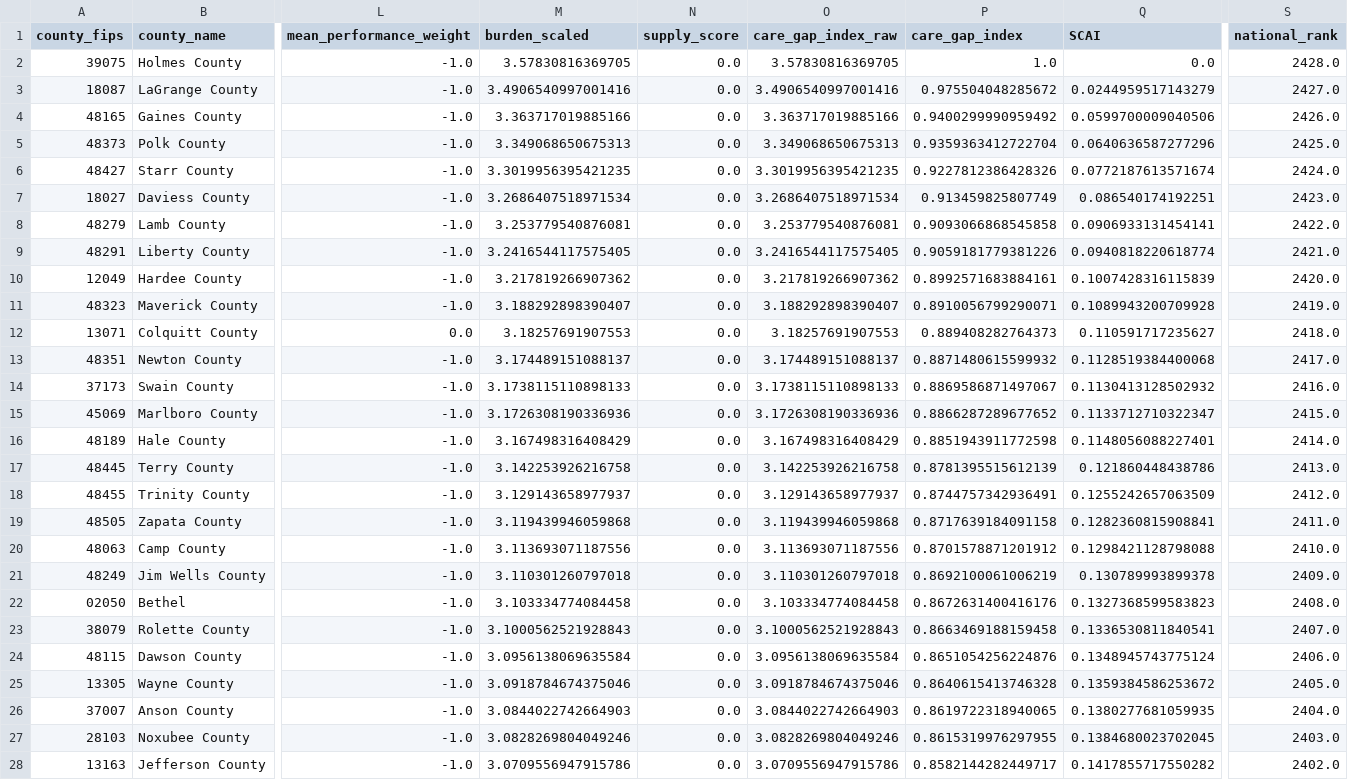
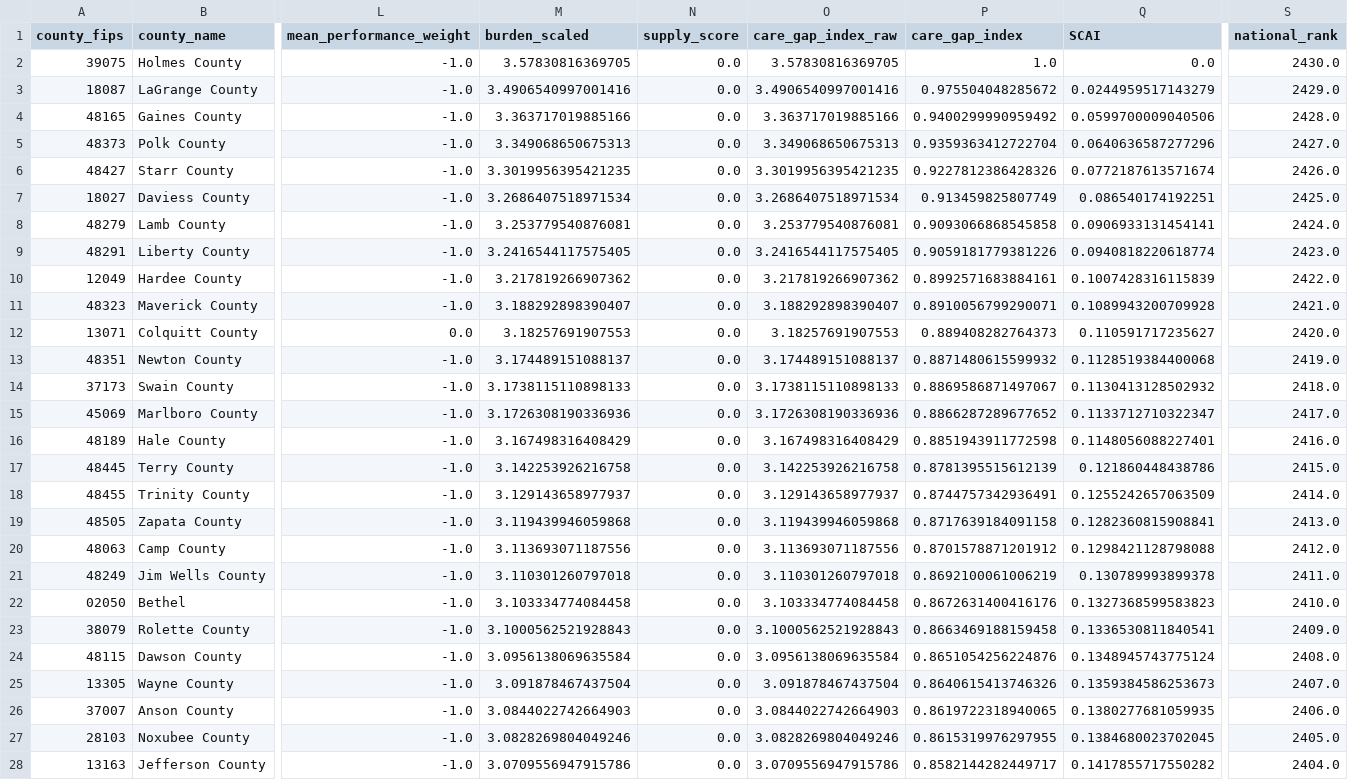
Before and after one commit to surajshah2004/stroke-insights, a CSV file: data_clean/stroke_care_access_worst_50.csv, drawn as a sheet; only a part is shown, gaps mark what is left out; the diff covers the shown part only; the diff names each change by its address in the sheet, - before the commit and + after, or states it on an @@ line.

```diff
--- a/data_clean/stroke_care_access_worst_50.csv
+++ b/data_clean/stroke_care_access_worst_50.csv
-S2 (national_rank): 2428.0
+S2 (national_rank): 2430.0
-S3 (national_rank): 2427.0
+S3 (national_rank): 2429.0
-S4 (national_rank): 2426.0
+S4 (national_rank): 2428.0
-S5 (national_rank): 2425.0
+S5 (national_rank): 2427.0
-S6 (national_rank): 2424.0
+S6 (national_rank): 2426.0
-S7 (national_rank): 2423.0
+S7 (national_rank): 2425.0
-S8 (national_rank): 2422.0
+S8 (national_rank): 2424.0
-S9 (national_rank): 2421.0
+S9 (national_rank): 2423.0
-S10 (national_rank): 2420.0
+S10 (national_rank): 2422.0
-S11 (national_rank): 2419.0
+S11 (national_rank): 2421.0
-S12 (national_rank): 2418.0
+S12 (national_rank): 2420.0
-S13 (national_rank): 2417.0
+S13 (national_rank): 2419.0
-S14 (national_rank): 2416.0
+S14 (national_rank): 2418.0
-S15 (national_rank): 2415.0
+S15 (national_rank): 2417.0
-S16 (national_rank): 2414.0
+S16 (national_rank): 2416.0
-S17 (national_rank): 2413.0
+S17 (national_rank): 2415.0
-S18 (national_rank): 2412.0
+S18 (national_rank): 2414.0
-S19 (national_rank): 2411.0
+S19 (national_rank): 2413.0
-S20 (national_rank): 2410.0
+S20 (national_rank): 2412.0
-S21 (national_rank): 2409.0
+S21 (national_rank): 2411.0
-S22 (national_rank): 2408.0
+S22 (national_rank): 2410.0
-S23 (national_rank): 2407.0
+S23 (national_rank): 2409.0
-S24 (national_rank): 2406.0
+S24 (national_rank): 2408.0
-M25 (burden_scaled): 3.0918784674375046
+M25 (burden_scaled): 3.091878467437504
-O25 (care_gap_index_raw): 3.0918784674375046
+O25 (care_gap_index_raw): 3.091878467437504
-P25 (care_gap_index): 0.8640615413746328
+P25 (care_gap_index): 0.8640615413746326
-Q25 (SCAI): 0.1359384586253672
+Q25 (SCAI): 0.1359384586253673
-S25 (national_rank): 2405.0
+S25 (national_rank): 2407.0
-S26 (national_rank): 2404.0
+S26 (national_rank): 2406.0
-S27 (national_rank): 2403.0
+S27 (national_rank): 2405.0
-S28 (national_rank): 2402.0
+S28 (national_rank): 2404.0
```
Also changed, not shown: 23 edited cells elsewhere in this file, data_clean/stroke_care_access_best_50.csv, data_clean/stroke_care_gap_best_50.csv, 2 other files.
